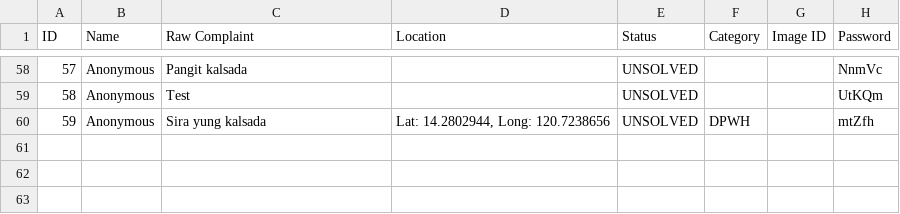
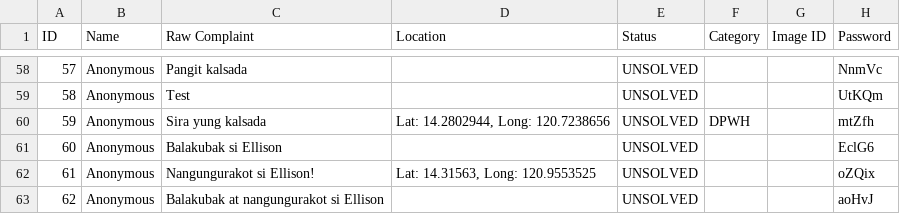
Before and after one commit to SmugOne/CitizenComplainAnalysisTest, a CSV file: CSVFile/ComplaintsData.csv, drawn as a sheet; only a part is shown, gaps mark what is left out.

```diff
--- a/CSVFile/ComplaintsData.csv
+++ b/CSVFile/ComplaintsData.csv
@@ -60 +60,4 @@ ID,Name,Raw Complaint,Location,Status,Category,Image ID,Password
 59,Anonymous,Sira yung kalsada,"Lat: 14.2802944, Long: 120.7238656",UNSOLVED,DPWH,,mtZfh
+60,Anonymous,Balakubak si Ellison,,UNSOLVED,,,EclG6
+61,Anonymous,Nangungurakot si Ellison!,"Lat: 14.31563, Long: 120.9553525",UNSOLVED,,,oZQix
+62,Anonymous,Balakubak at nangungurakot si Ellison,,UNSOLVED,,,aoHvJ
```
Also changed, not shown: CSVFile/ArrangedData.csv, 2 other files.
